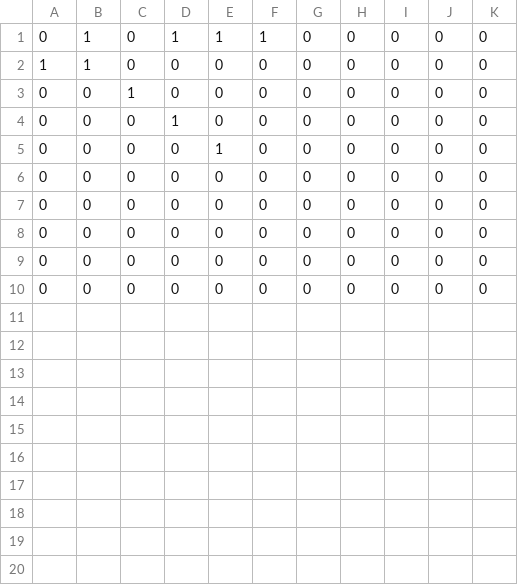
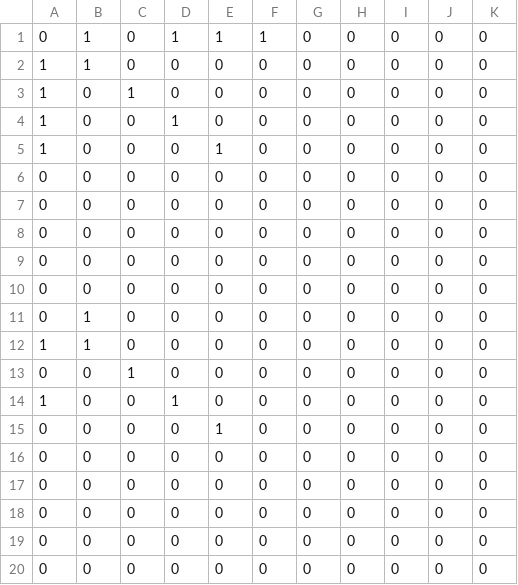
Before and after one commit to Sh1onSato/TD3_L3, a CSV file: DirectXGame/Resources/mapCsv/ravageBlocks.csv, drawn as a sheet.

Commit message:
ravageBlocks.csvに11-20行目を追加し、ブロックが二段になり、落ちるようになった。

```diff
--- a/DirectXGame/Resources/mapCsv/ravageBlocks.csv
+++ b/DirectXGame/Resources/mapCsv/ravageBlocks.csv
@@ -2,4 +2,14 @@
 1,1,0,0,0,0,0,0,0,0,0
+1,0,1,0,0,0,0,0,0,0,0
+1,0,0,1,0,0,0,0,0,0,0
+1,0,0,0,1,0,0,0,0,0,0
+0,0,0,0,0,0,0,0,0,0,0
+0,0,0,0,0,0,0,0,0,0,0
+0,0,0,0,0,0,0,0,0,0,0
+0,0,0,0,0,0,0,0,0,0,0
+0,0,0,0,0,0,0,0,0,0,0
+0,1,0,0,0,0,0,0,0,0,0
+1,1,0,0,0,0,0,0,0,0,0
 0,0,1,0,0,0,0,0,0,0,0
-0,0,0,1,0,0,0,0,0,0,0
+1,0,0,1,0,0,0,0,0,0,0
 0,0,0,0,1,0,0,0,0,0,0
```
Also changed, not shown: 3 other files.
